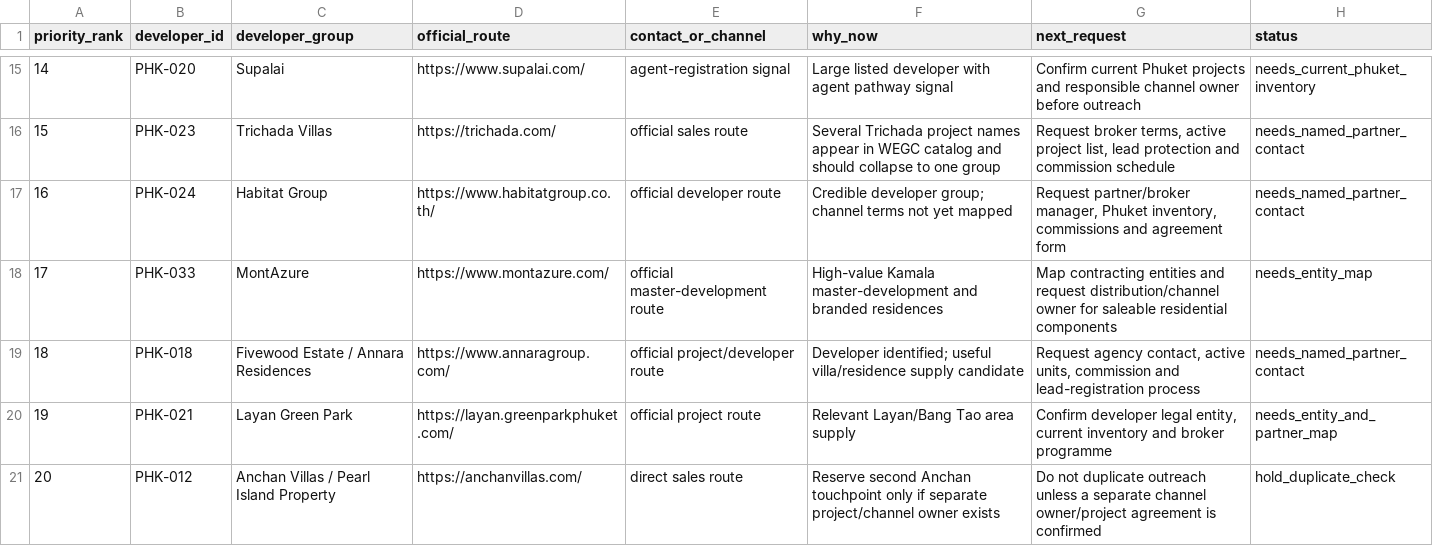
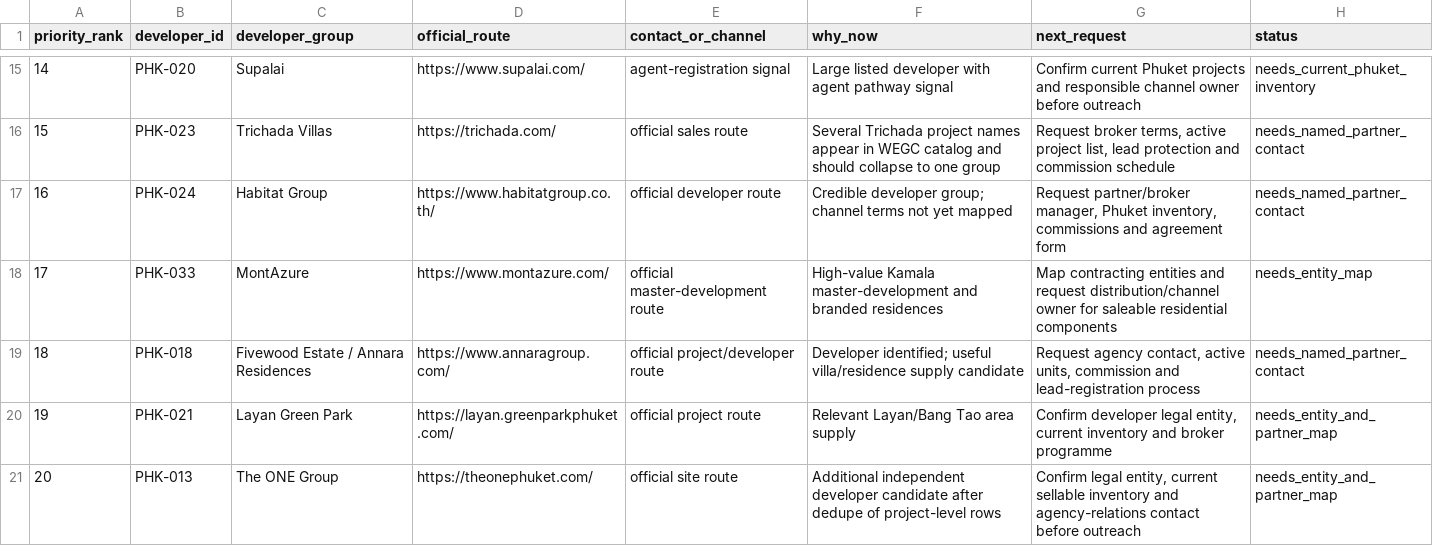
Before and after one commit to apodelenko-ctrl/WEGC, a CSV file: project-bible/mira/sales/phuket-developer-outreach-queue.csv, drawn as a sheet; only a part is shown, gaps mark what is left out.

Commit message:
fix(mira): keep Phuket outreach queue unique by developer group

```diff
--- a/project-bible/mira/sales/phuket-developer-outreach-queue.csv
+++ b/project-bible/mira/sales/phuket-developer-outreach-queue.csv
@@ -20,2 +20,2 @@ priority_rank,developer_id,developer_group,official_route,contact_or_channel,why
 19,PHK-021,Layan Green Park,https://layan.greenparkphuket.com/,official project route,"Relevant Layan/Bang Tao area supply","Confirm developer legal entity, current inventory and broker programme",needs_entity_and_partner_map
-20,PHK-012,Anchan Villas / Pearl Island Property,https://anchanvillas.com/,direct sales route,"Reserve second Anchan touchpoint only if separate project/channel owner exists","Do not duplicate outreach unless a separate channel owner/project agreement is confirmed",hold_duplicate_check
+20,PHK-013,The ONE Group,https://theonephuket.com/,official site route,"Additional independent developer candidate after dedupe of project-level rows","Confirm legal entity, current sellable inventory and agency-relations contact before outreach",needs_entity_and_partner_map
```
